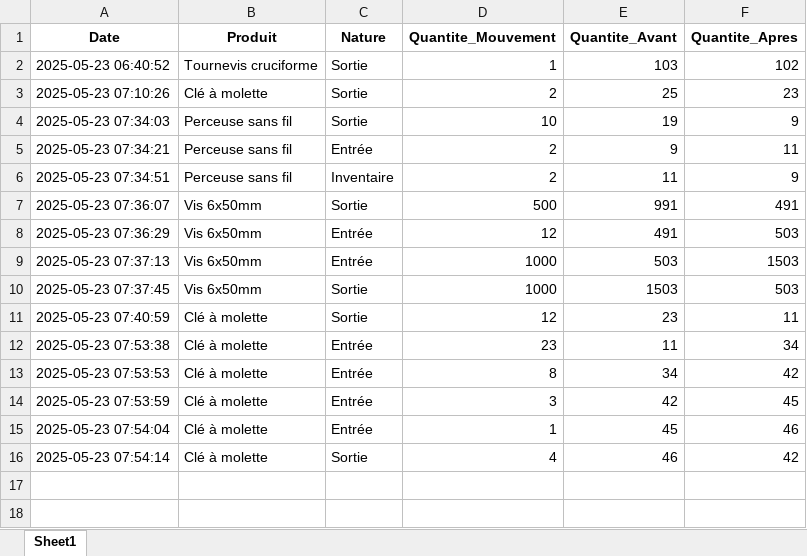
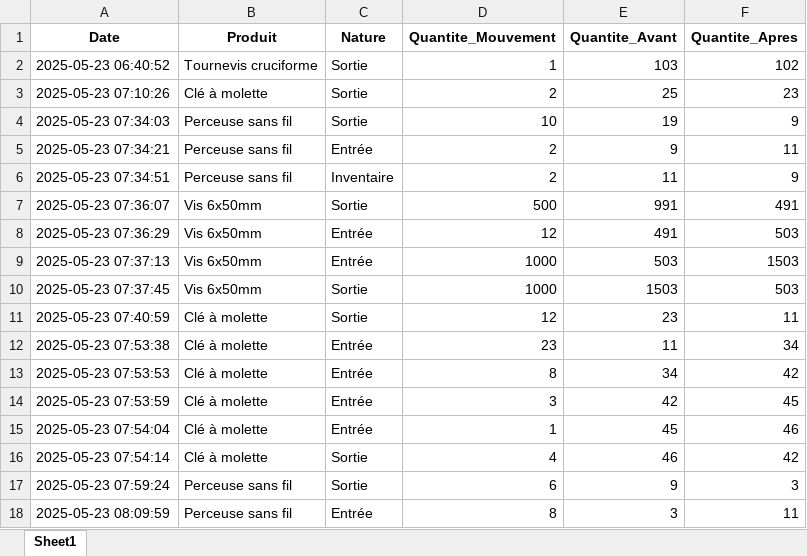
Before and after one commit to ElieLECAS/GMAO, an Excel workbook: data/historique.xlsx, sheet Sheet1, drawn as a sheet; values as stored, in another font and other column widths than the file's, no borders; the diff names each change by its address in the sheet, - before the commit and + after, or states it on an @@ line.

Commit message:
Modification de l'interface utilisateur pour renommer l'action "Voir l'inventaire" en "Magasin" et mise à jour de l'affichage des données de stock. Ajout d'une colonne pour la valeur totale du stock et réorganisation des colonnes dans le tableau. Mise à jour des fichiers d'inventaire et d'historique.

```diff
--- a/data/historique.xlsx (sheet Sheet1)
+++ b/data/historique.xlsx (sheet Sheet1)
+row 17: 2025-05-23 07:59:24 | Perceuse sans fil | Sortie | 6 | 9 | 3
+row 18: 2025-05-23 08:09:59 | Perceuse sans fil | Entrée | 8 | 3 | 11
```
Also changed, not shown: data/inventaire.xlsx, 1 other file.
